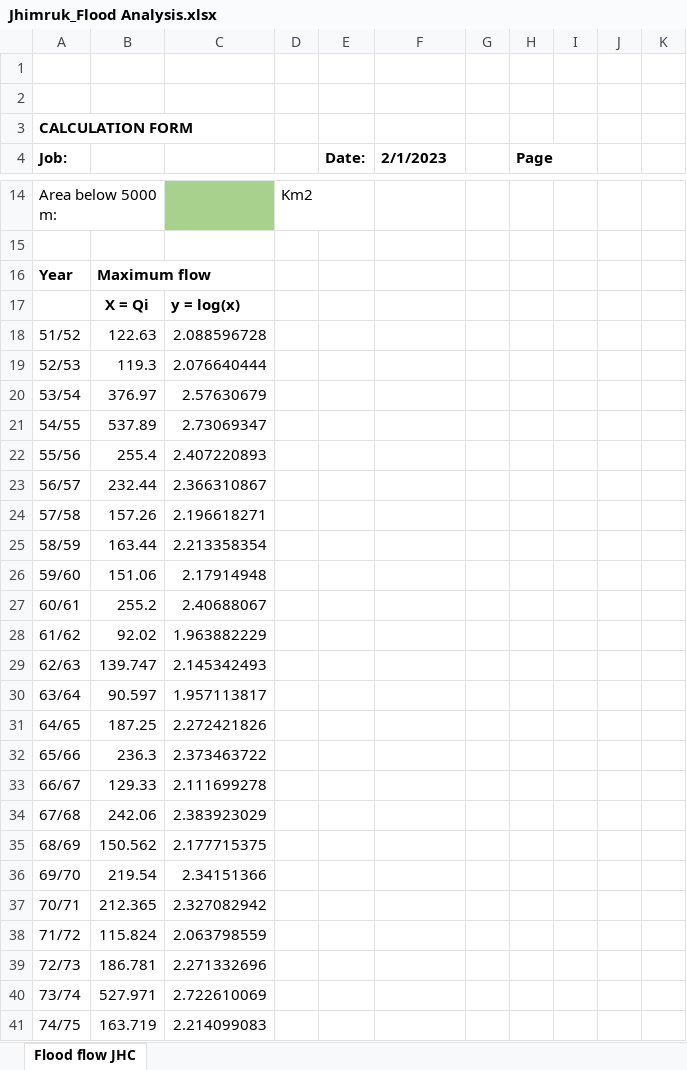
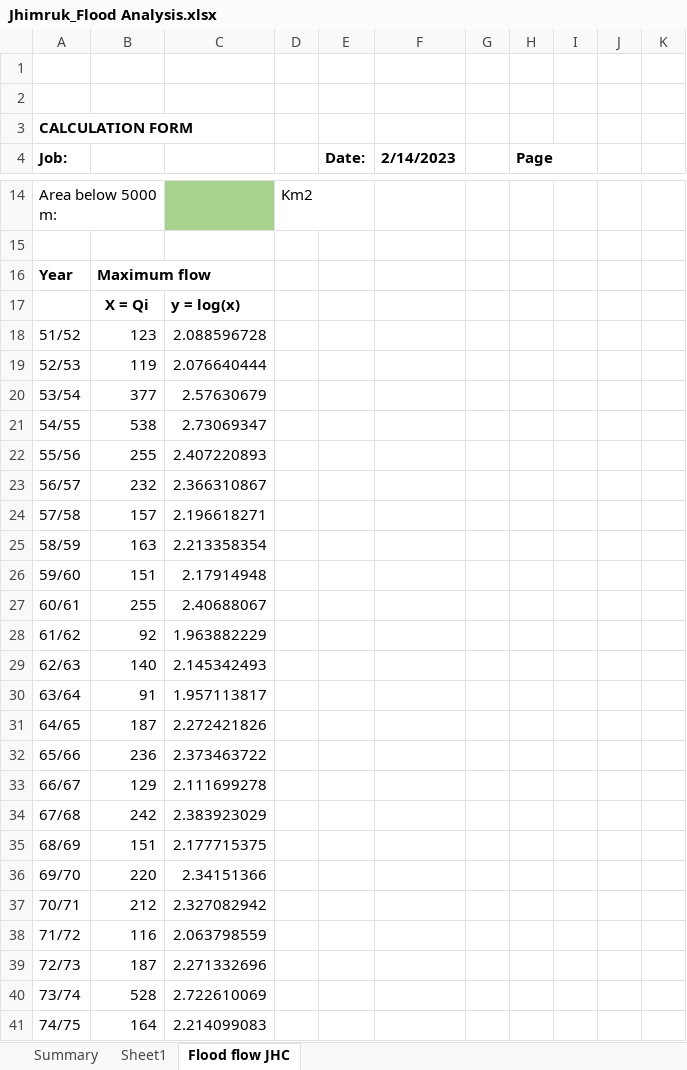
Before and after one commit to RinceBee/Jhimruk, an Excel workbook: Jhimruk Final resutls/Jhimruk_Flood Analysis.xlsx, sheet Flood flow JHC, drawn as a sheet; only a part is shown, gaps mark what is left out; values as stored, in another font and other column widths than the file's, no borders; charts and pictures not drawn; the diff covers the shown part only; the diff names each change by its address in the sheet, - before the commit and + after, or states it on an @@ line.

```diff
--- a/Jhimruk Final resutls/Jhimruk_Flood Analysis.xlsx (sheet Flood flow JHC)
+++ b/Jhimruk Final resutls/Jhimruk_Flood Analysis.xlsx (sheet Flood flow JHC)
+sheet tab: Summary
+sheet tab: Sheet1
-F4: 2/1/2023
+F4: 2/14/2023
-B18: 122.63
+B18: 123
-B19: 119.3
+B19: 119
-B20: 376.97
+B20: 377
-B21: 537.89
+B21: 538
-B22: 255.4
+B22: 255
-B23: 232.44
+B23: 232
-B24: 157.26
+B24: 157
-B25: 163.44
+B25: 163
-B26: 151.06
+B26: 151
-B27: 255.2
+B27: 255
-B28: 92.02
+B28: 92
-B29: 139.747
+B29: 140
-B30: 90.597
+B30: 91
-B31: 187.25
+B31: 187
-B32: 236.3
+B32: 236
-B33: 129.33
+B33: 129
-B34: 242.06
+B34: 242
-B35: 150.562
+B35: 151
-B36: 219.54
+B36: 220
-B37: 212.365
+B37: 212
-B38: 115.824
+B38: 116
-B39: 186.781
+B39: 187
-B40: 527.971
+B40: 528
-B41: 163.719
+B41: 164
```
Also changed, not shown: 5 edited cells elsewhere in this sheet, FLow calcualtion Jhimruk_andhi/Average Daily River Discharge Data - JHC - 5152 to 7980.xlsx, FLow calcualtion Jhimruk_andhi/Jhimruk Mean Monthly flow_comparison.xlsx, 23 other files.
